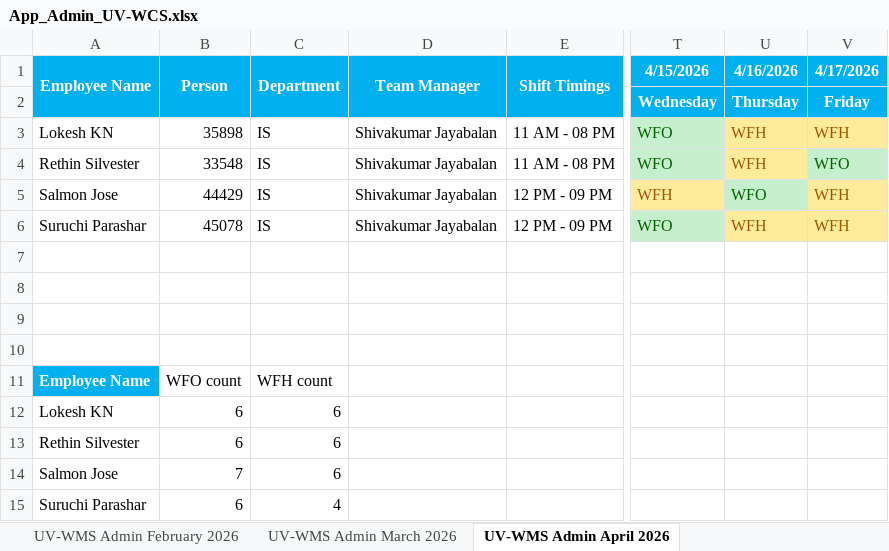
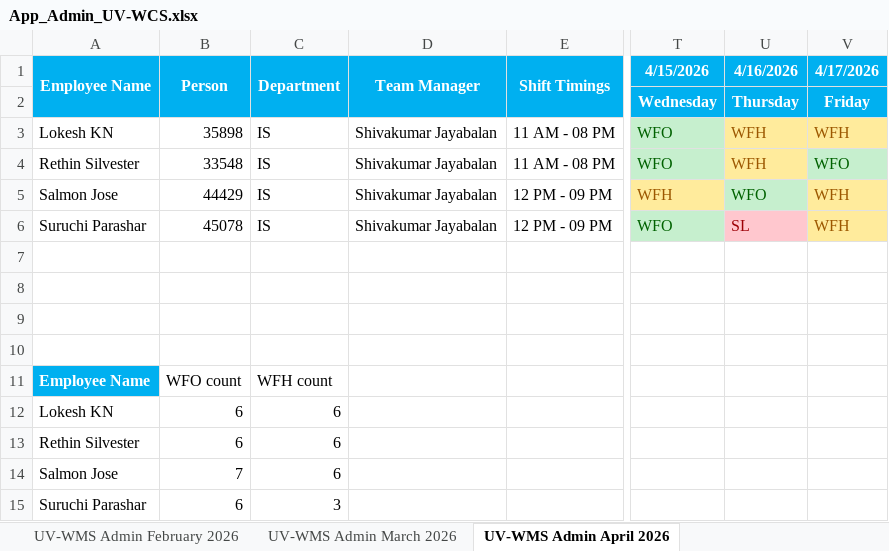
Before and after one commit to rethinsilvester/wfo-tracker, an Excel workbook: data/App_Admin_UV-WCS.xlsx, sheet UV-WMS Admin April 2026, drawn as a sheet; only a part is shown, gaps mark what is left out; values as stored, in another font and other column widths than the file's, no borders; conditional formats not drawn; the diff names each change by its address in the sheet, - before the commit and + after, or states it on an @@ line.

```diff
--- a/data/App_Admin_UV-WCS.xlsx (sheet UV-WMS Admin April 2026)
+++ b/data/App_Admin_UV-WCS.xlsx (sheet UV-WMS Admin April 2026)
-U6 (4/16/2026): WFH
+U6 (4/16/2026): SL
@@ U6 fill: #FFEB9C → #FFC7CE, text colour: #9C5700 → #9C0006 @@
-C15 (Department): 4
+C15 (Department): 3
```
Also changed, not shown: 2 other files.
